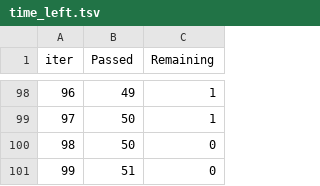
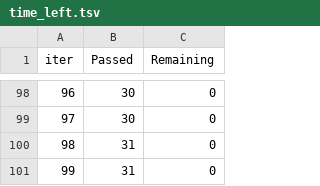
Before and after one commit to Arshavin023/machine_learning_regression_webapp, a TSV file: catboost_info/time_left.tsv, drawn as a sheet; only a part is shown, gaps mark what is left out; the diff covers the shown part only.

```diff
--- a/catboost_info/time_left.tsv
+++ b/catboost_info/time_left.tsv
@@ -98,4 +98,4 @@ iter	Passed	Remaining
-96	49	1
-97	50	1
-98	50	0
-99	51	0
+96	30	0
+97	30	0
+98	31	0
+99	31	0
```
Also changed, not shown: 184 edited cells elsewhere in this file, 19 other files.
